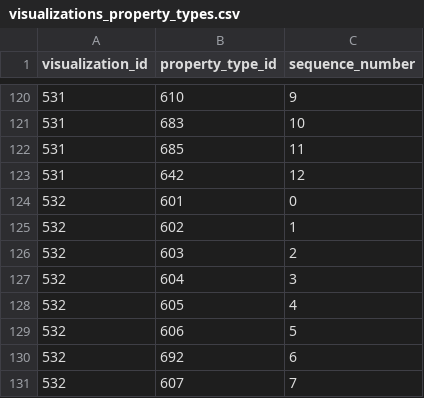
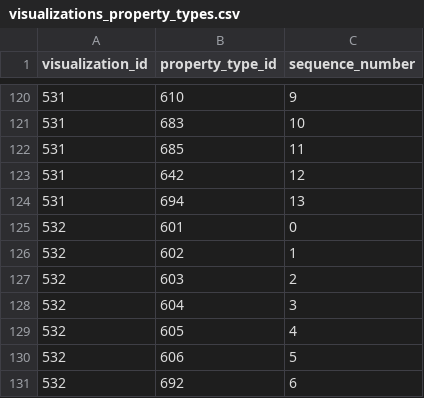
Before and after one commit to viz-centric/flair-bi, a CSV file: src/main/resources/config/liquibase/seed/visualizations_property_types.csv, drawn as a sheet; only a part is shown, gaps mark what is left out; the shorter side is filled out with more unchanged rows.

```diff
--- a/src/main/resources/config/liquibase/seed/visualizations_property_types.csv
+++ b/src/main/resources/config/liquibase/seed/visualizations_property_types.csv
@@ -123,2 +123,3 @@ visualization_id|property_type_id|sequence_number
 531|642|12
+531|694|13
 532|601|0
```
Also changed, not shown: src/main/resources/config/liquibase/seed/propertytype.csv, 9 other files.
